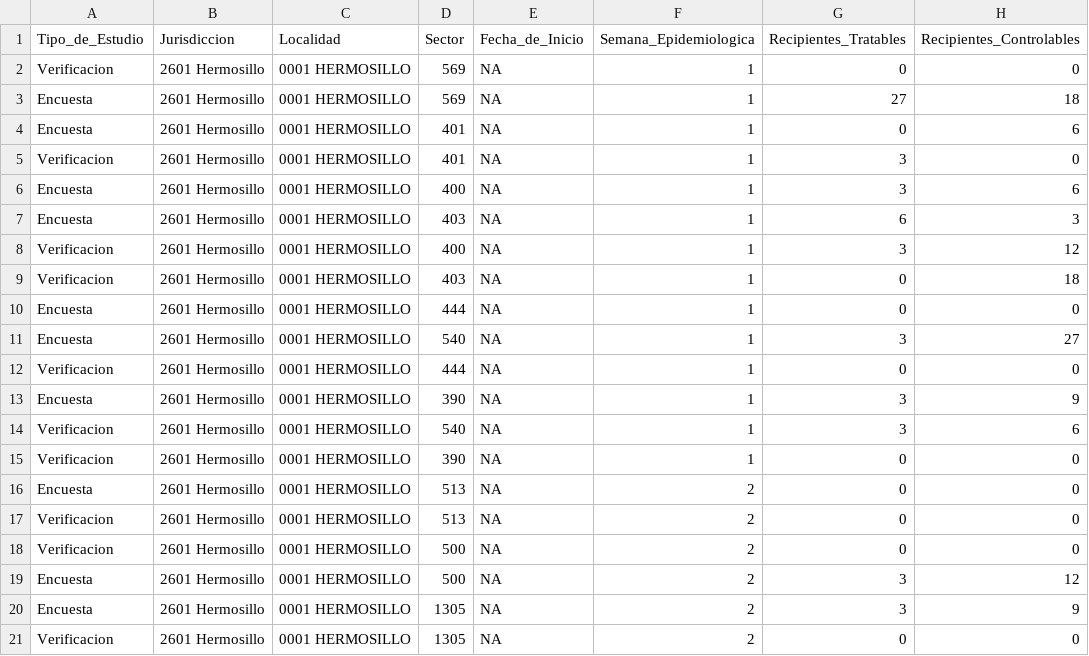
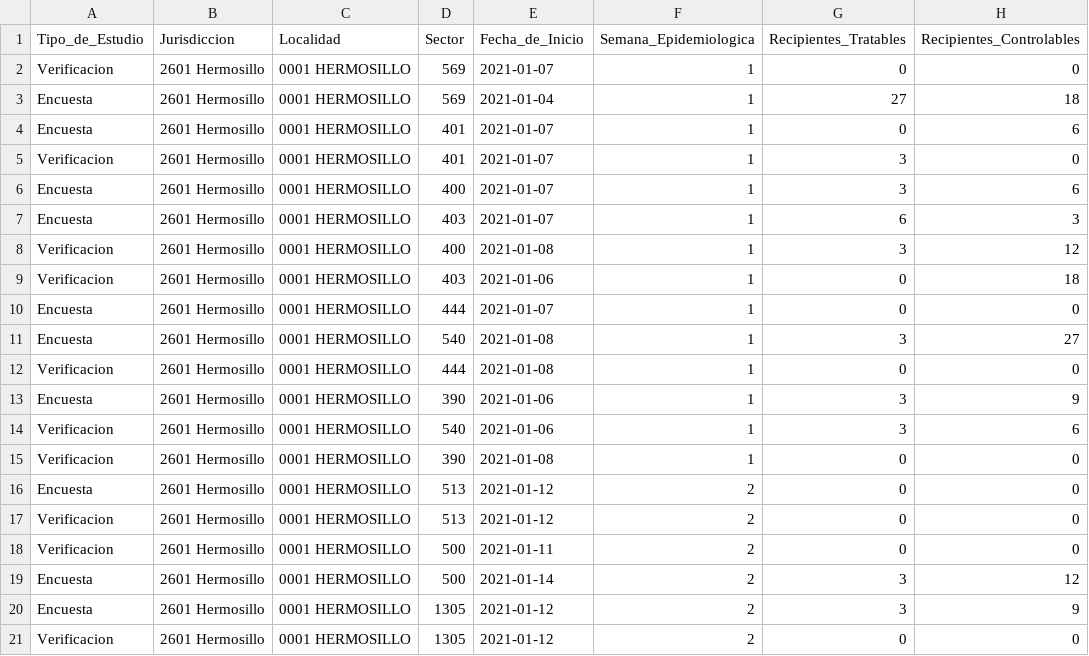
Before and after one commit to JavierKiller/indice_estudio_entomologico, a CSV file: Funciones/qr.csv, drawn as a sheet; only a part is shown; the diff names each change by its address in the sheet, - before the commit and + after, or states it on an @@ line.

```diff
--- a/Funciones/qr.csv
+++ b/Funciones/qr.csv
-E2 (Fecha_de_Inicio): NA
+E2 (Fecha_de_Inicio): 2021-01-07
-E3 (Fecha_de_Inicio): NA
+E3 (Fecha_de_Inicio): 2021-01-04
-E4:E7 (Fecha_de_Inicio): NA
+E4:E7 (Fecha_de_Inicio): 2021-01-07
-E8 (Fecha_de_Inicio): NA
+E8 (Fecha_de_Inicio): 2021-01-08
-E9 (Fecha_de_Inicio): NA
+E9 (Fecha_de_Inicio): 2021-01-06
-E10 (Fecha_de_Inicio): NA
+E10 (Fecha_de_Inicio): 2021-01-07
-E11:E12 (Fecha_de_Inicio): NA
+E11:E12 (Fecha_de_Inicio): 2021-01-08
-E13:E14 (Fecha_de_Inicio): NA
+E13:E14 (Fecha_de_Inicio): 2021-01-06
-E15 (Fecha_de_Inicio): NA
+E15 (Fecha_de_Inicio): 2021-01-08
-E16:E17 (Fecha_de_Inicio): NA
+E16:E17 (Fecha_de_Inicio): 2021-01-12
-E18 (Fecha_de_Inicio): NA
+E18 (Fecha_de_Inicio): 2021-01-11
-E19 (Fecha_de_Inicio): NA
+E19 (Fecha_de_Inicio): 2021-01-14
-E20:E21 (Fecha_de_Inicio): NA
+E20:E21 (Fecha_de_Inicio): 2021-01-12
```
Also changed, not shown: 4 other files.
